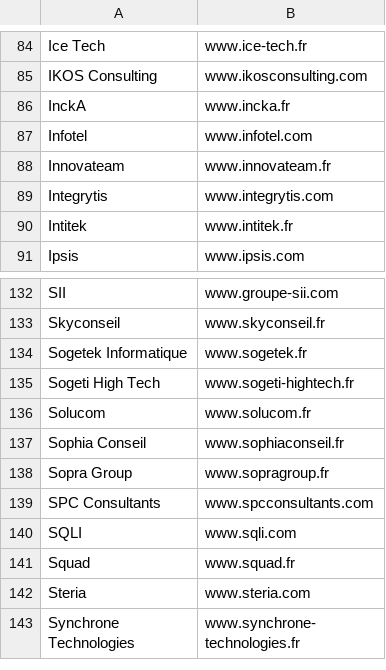
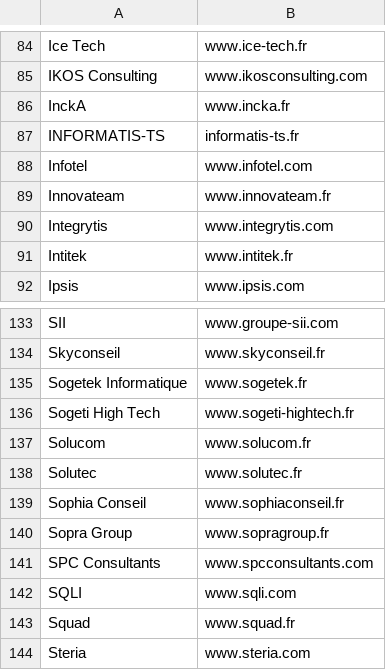
Before and after one commit to yoannsculo/emploi, a CSV file: ssii/ssii.csv, drawn as a sheet; only a part is shown, gaps mark what is left out; the shorter side is filled out with more unchanged rows.

Commit message:
ajout de 2 SSII + une variante

```diff
--- a/ssii/ssii.csv
+++ b/ssii/ssii.csv
@@ -86,2 +86,3 @@ IKOS Consulting;www.ikosconsulting.com
 InckA;www.incka.fr
+INFORMATIS-TS;informatis-ts.fr
 Infotel;www.infotel.com
@@ -136,2 +137,3 @@ Sogeti High Tech;www.sogeti-hightech.fr
 Solucom;www.solucom.fr
+Solutec;www.solutec.fr
 Sophia Conseil;www.sophiaconseil.fr
```
Also changed, not shown: ssii/ssii_extended.csv, 1 other file.
